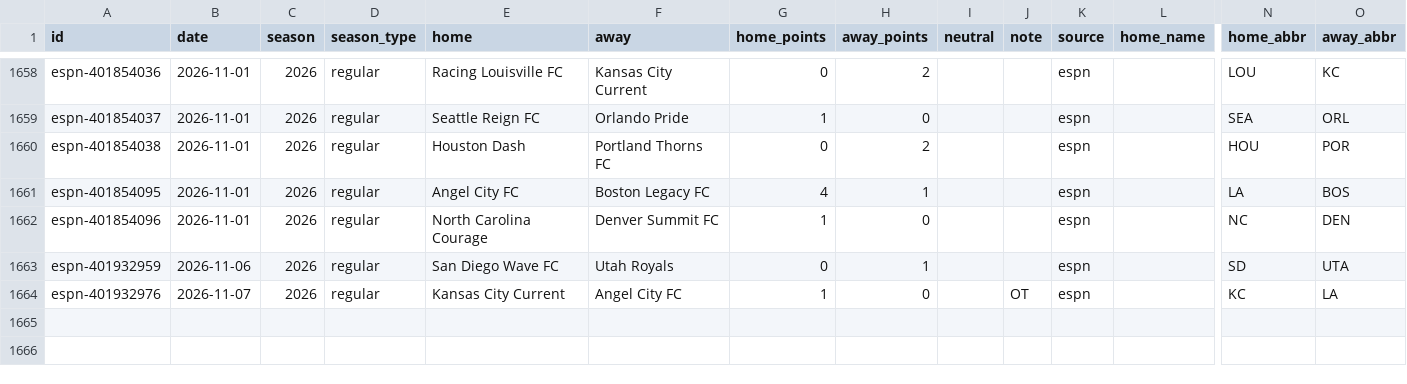
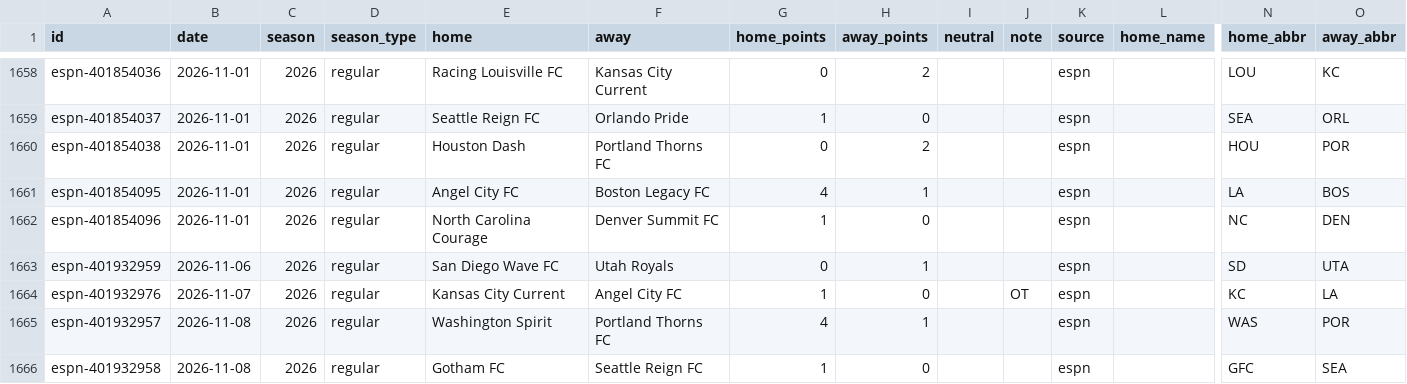
Before and after one commit to rjr5021/belt-holders, a CSV file: data/nwsl/games.csv, drawn as a sheet; only a part is shown, gaps mark what is left out; rows hold the shown columns only; the diff names each change by its address in the sheet, - before the commit and + after, or states it on an @@ line.

```diff
--- a/data/nwsl/games.csv
+++ b/data/nwsl/games.csv
+row 1665: espn-401932957 | 2026-11-08 | 2026 | regular | Washington Spirit | Portland Thorns FC | 4 | 1 |  |  | espn |  | WAS | POR
+row 1666: espn-401932958 | 2026-11-08 | 2026 | regular | Gotham FC | Seattle Reign FC | 1 | 0 |  |  | espn |  | GFC | SEA
```
Also changed, not shown: 3 other files.
